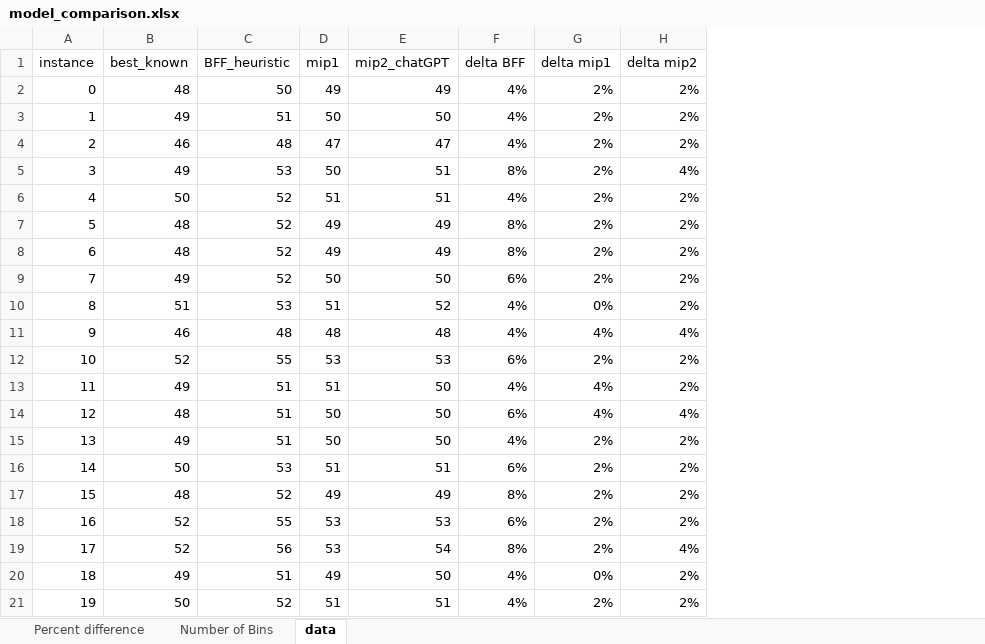
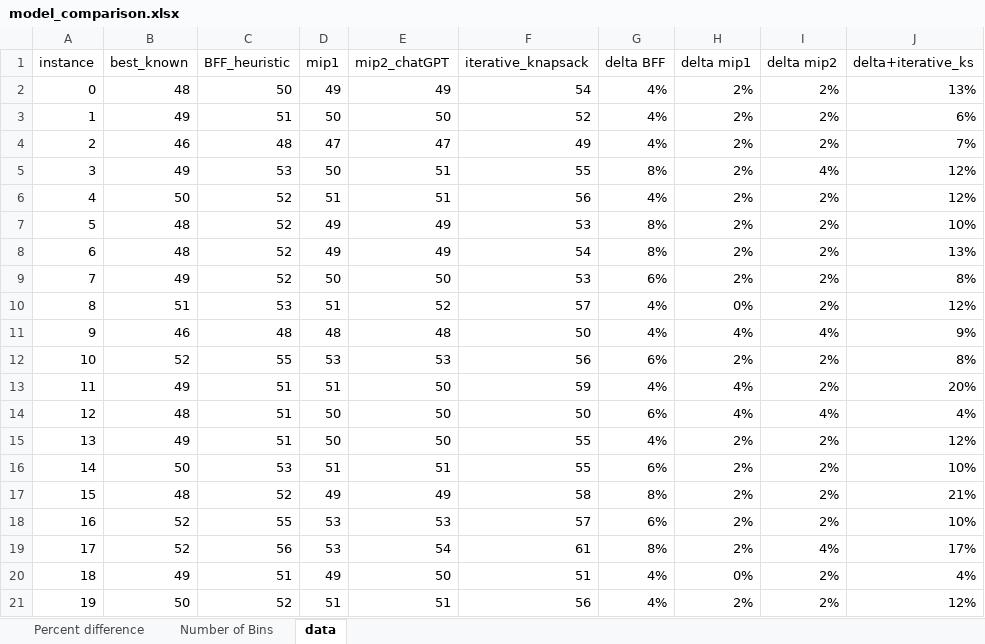
Before and after one commit to postlogist/or_advent, an Excel workbook: Day8/model_comparison.xlsx, sheet data, drawn as a sheet; values as stored, in another font and other column widths than the file's, no borders; the diff names each change by its address in the sheet, - before the commit and + after, or states it on an @@ line.

Commit message:
added iterative knapsack

```diff
--- a/Day8/model_comparison.xlsx (sheet data)
+++ b/Day8/model_comparison.xlsx (sheet data)
+column F (iterative_knapsack), rows 2-21: 54 | 52 | 49 | 55 | 56 | 53 | 54 | 53 | 57 | 50 | 56 | 59 | 50 | 55 | 55 | 58 | 57 | 61 | 51 | 56
+column J (delta+iterative_ks), rows 2-21: 13% | 6% | 7% | 12% | 12% | 10% | 13% | 8% | 12% | 9% | 8% | 20% | 4% | 12% | 10% | 21% | 10% | 17% | 4% | 12%
```
Also changed, not shown: charts or pictures, 6 other files.
